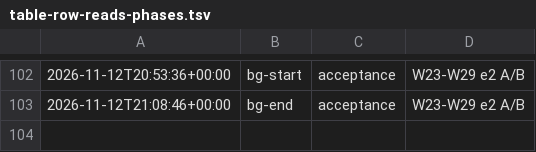
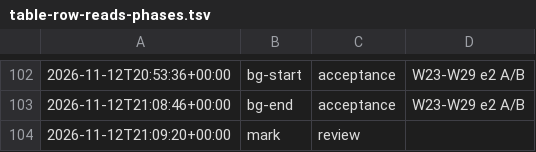
Before and after one commit to jesuslpm/Krummi, a TSV file: odd/tasks/table-row-reads-phases.tsv, drawn as a sheet; only a part is shown, gaps mark what is left out; the diff names each change by its address in the sheet, - before the commit and + after, or states it on an @@ line.

Commit message:
refactor(tables): share the merge rule and tie the kept leaf to its root

```diff
--- a/odd/tasks/table-row-reads-phases.tsv
+++ b/odd/tasks/table-row-reads-phases.tsv
+row 104: 2026-11-12T21:09:20+00:00 | mark | review
```
Also changed, not shown: 6 other files.
